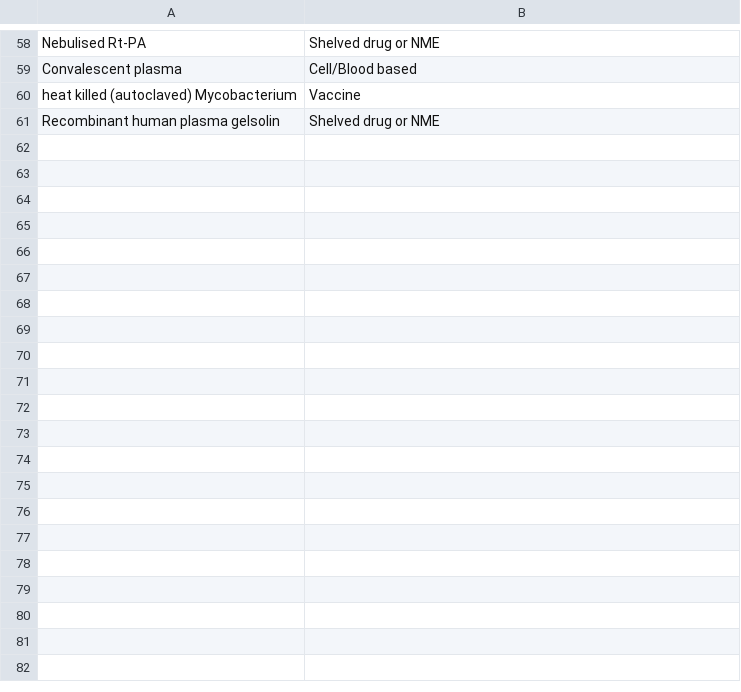
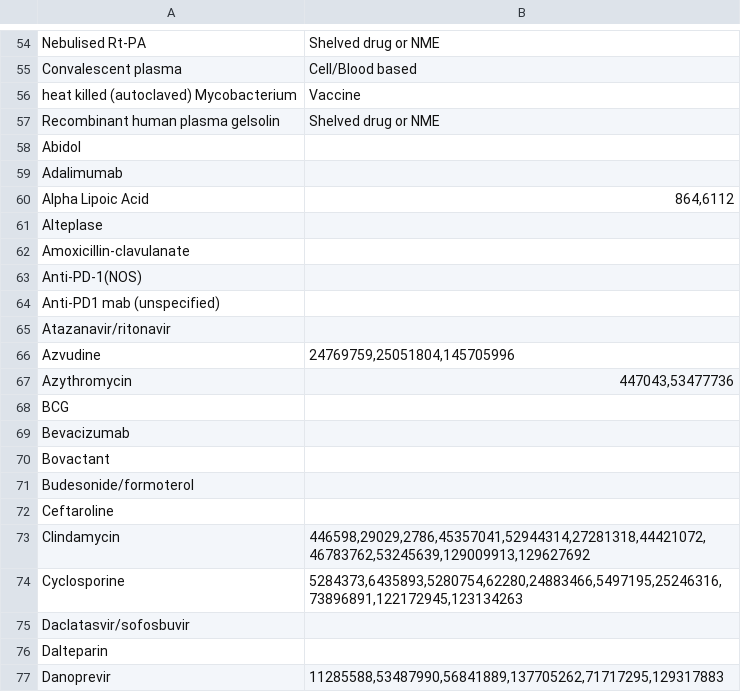
Before and after one commit to paulscherrerinstitute/covid-drugs, a TSV file: _data/ignored_compounds.tsv, drawn as a sheet; only a part is shown, gaps mark what is left out; the diff covers the shown part only.

Commit message:
Add Covid Trials column & rewrite update script
- Data update happens from a jupyter notebook (scripts/update_data.py)
- Requires python 3. README now documents how to set up the conda env
- Python does a proper merge between the google spreadsheet and other
  data sources (ReDO)
- Add a trials_html column to the main data

```diff
--- a/_data/ignored_compounds.tsv
+++ b/_data/ignored_compounds.tsv
@@ -61 +57,21 @@ heat killed (autoclaved) Mycobacterium	Vaccine
 Recombinant human plasma gelsolin	Shelved drug or NME
+Abidol
+Adalimumab
+Alpha Lipoic Acid	864,6112
+Alteplase
+Amoxicillin-clavulanate
+Anti-PD-1(NOS)
+Anti-PD1 mab (unspecified)
+Atazanavir/ritonavir
+Azvudine	24769759,25051804,145705996
+Azythromycin	447043,53477736
+BCG
+Bevacizumab
+Bovactant
+Budesonide/formoterol
+Ceftaroline
+Clindamycin	446598,29029,2786,45357041,52944314,27281318,44421072,46783762,53245639,129009913,129627692
+Cyclosporine	5284373,6435893,5280754,62280,24883466,5497195,25246316,73896891,122172945,123134263
+Daclatasvir/sofosbuvir
+Dalteparin
+Danoprevir	11285588,53487990,56841889,137705262,71717295,129317883
```
Also changed, not shown: 40 added rows, 4 removed rows and 1 edited cell elsewhere in this file, 8 other files.
